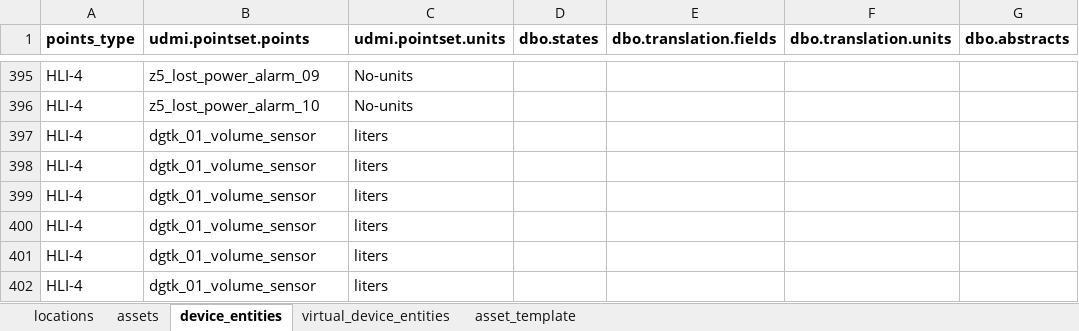
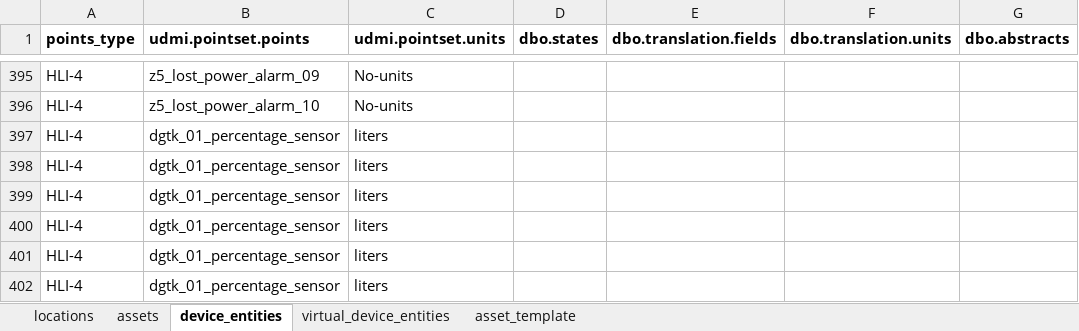
Before and after one commit to darshanjain12/KYOTO-W-BOS, an Excel workbook: UDMI-CREATION/DISTECH CONTROLS/llbms_hli.xlsx, sheet device_entities, drawn as a sheet; only a part is shown, gaps mark what is left out; values as stored, in another font and other column widths than the file's, no borders; the diff names each change by its address in the sheet, - before the commit and + after, or states it on an @@ line.

Commit message:
ss

```diff
--- a/UDMI-CREATION/DISTECH CONTROLS/llbms_hli.xlsx (sheet device_entities)
+++ b/UDMI-CREATION/DISTECH CONTROLS/llbms_hli.xlsx (sheet device_entities)
-B397:B402 (udmi.pointset.points): dgtk_01_volume_sensor
+B397:B402 (udmi.pointset.points): dgtk_01_percentage_sensor
```
